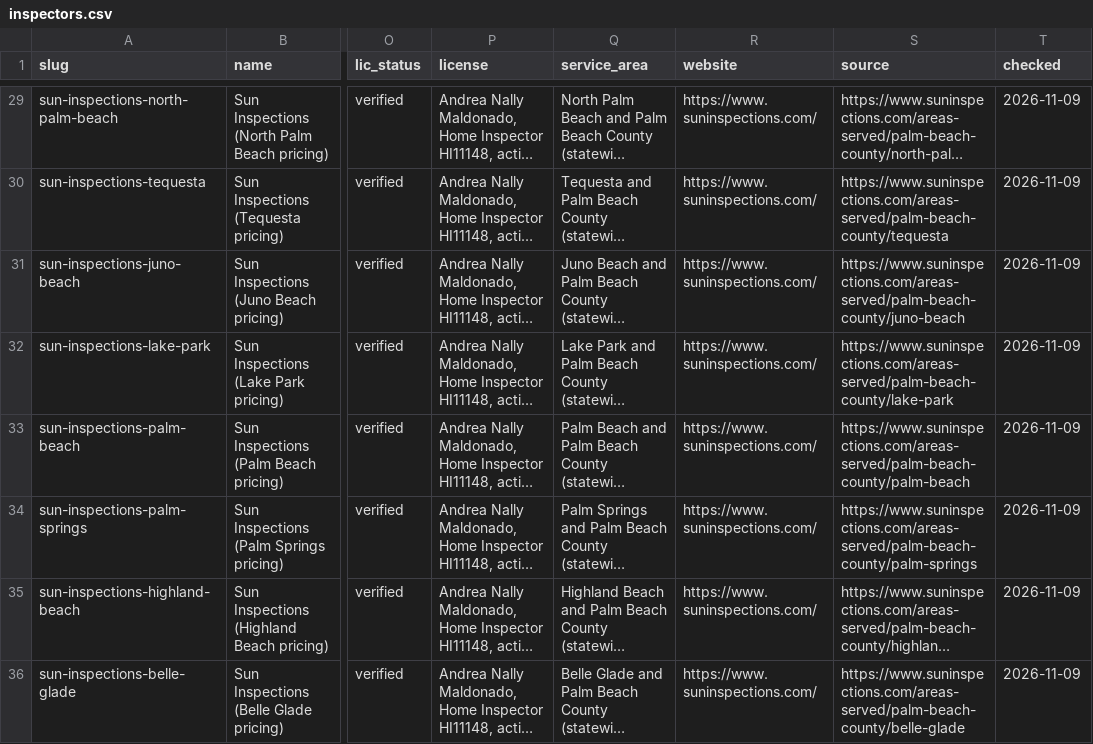
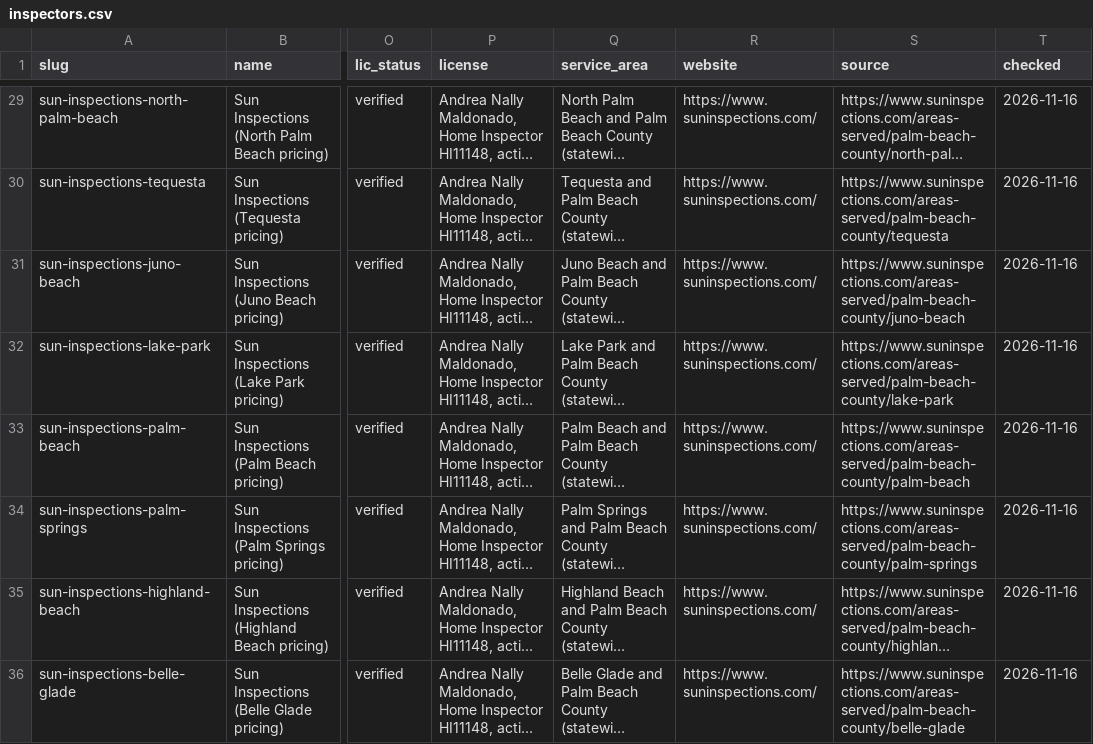
Before and after one commit to lponce1989/pbcinspections, a CSV file: data/inspectors.csv, drawn as a sheet; only a part is shown, gaps mark what is left out; long unchanged cells end in …; the diff covers the shown part only; the diff names each change by its address in the sheet, - before the commit and + after, or states it on an @@ line.

Commit message:
Weekly price recheck 2026-11-16: TruView 4-point and bundle prices, checked dates

```diff
--- a/data/inspectors.csv
+++ b/data/inspectors.csv
-T29:T36 (checked): 2026-11-09
+T29:T36 (checked): 2026-11-16
```
Also changed, not shown: 28 edited cells elsewhere in this file, 3 other files.
